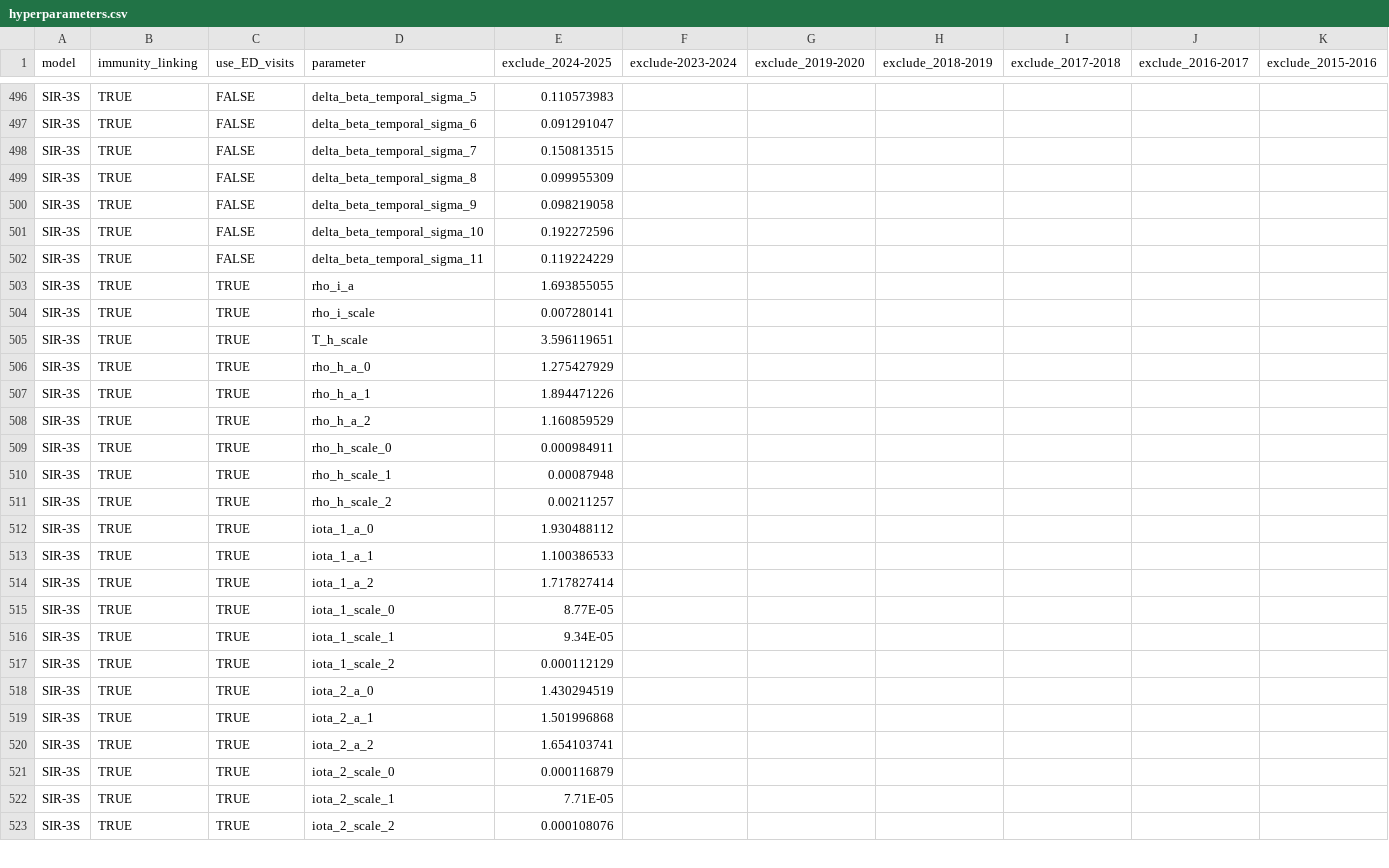
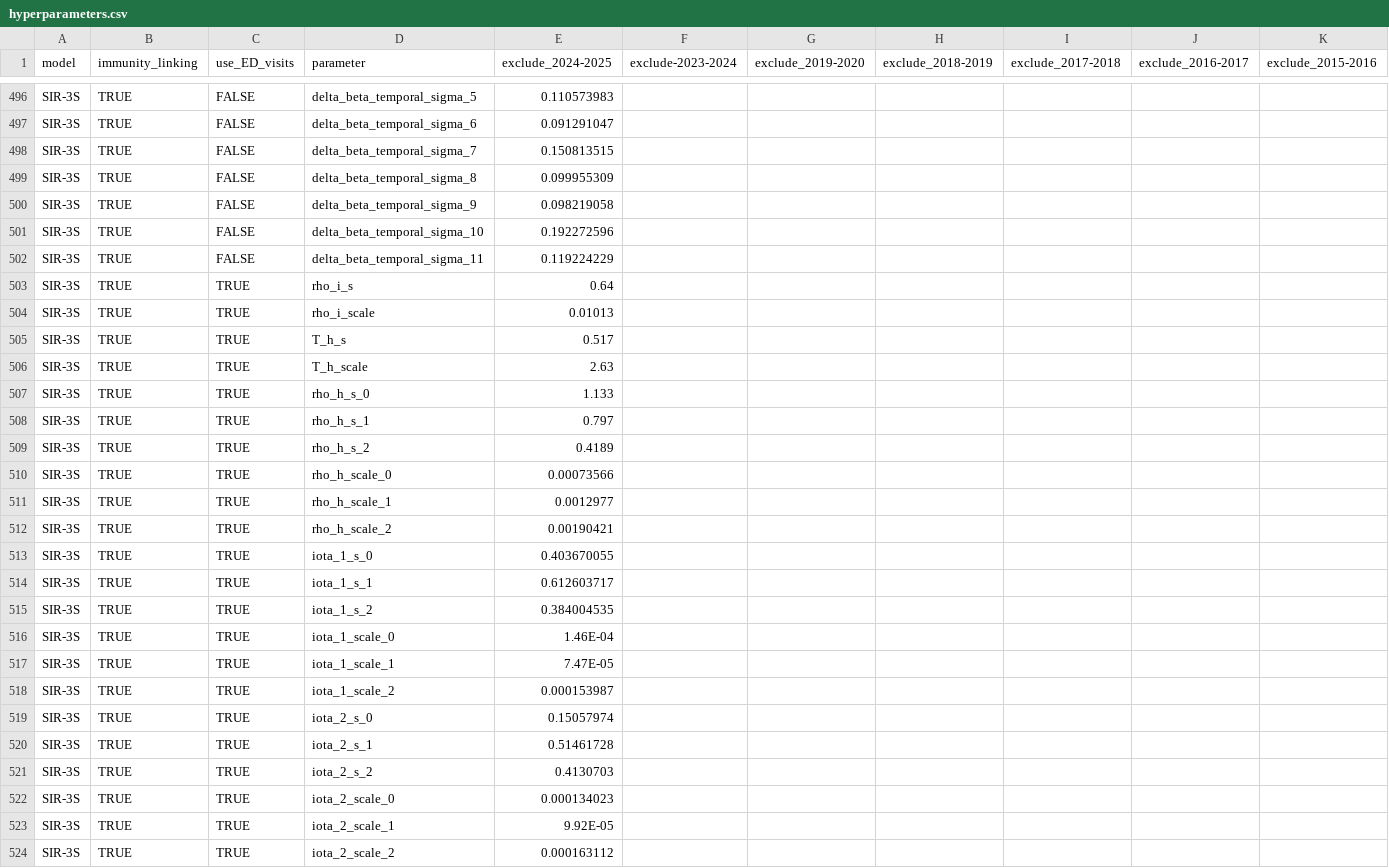
Before and after one commit to twallema/JHU-Cornell_hierarchSIR, a CSV file: data/interim/calibration/hyperparameters.csv, drawn as a sheet; only a part is shown, gaps mark what is left out; addresses are those after the commit; rows hold the shown columns only; the diff covers the shown part only; the diff names each change by its address in the sheet, - before the commit and + after, or states it on an @@ line.

Commit message:
hyperparameters of strains=3, immunity_linking=True, use_ED_visits=True

```diff
--- a/data/interim/calibration/hyperparameters.csv
+++ b/data/interim/calibration/hyperparameters.csv
-D503 (parameter): rho_i_a
+D503 (parameter): rho_i_s
-E503 (exclude_2024-2025): 1.693855055
+E503 (exclude_2024-2025): 0.64
-E504 (exclude_2024-2025): 0.007280141
+E504 (exclude_2024-2025): 0.01013
+row 505: SIR-3S | TRUE | TRUE | T_h_s | 0.517
-E506 (exclude_2024-2025): 3.596119651
+E506 (exclude_2024-2025): 2.63
-D507 (parameter): rho_h_a_0
+D507 (parameter): rho_h_s_0
-E507 (exclude_2024-2025): 1.275427929
+E507 (exclude_2024-2025): 1.133
-D508 (parameter): rho_h_a_1
+D508 (parameter): rho_h_s_1
-E508 (exclude_2024-2025): 1.894471226
+E508 (exclude_2024-2025): 0.797
-D509 (parameter): rho_h_a_2
+D509 (parameter): rho_h_s_2
-E509 (exclude_2024-2025): 1.160859529
+E509 (exclude_2024-2025): 0.4189
-E510 (exclude_2024-2025): 0.000984911
+E510 (exclude_2024-2025): 0.00073566
-E511 (exclude_2024-2025): 0.00087948
+E511 (exclude_2024-2025): 0.0012977
-E512 (exclude_2024-2025): 0.00211257
+E512 (exclude_2024-2025): 0.00190421
-D513 (parameter): iota_1_a_0
+D513 (parameter): iota_1_s_0
-E513 (exclude_2024-2025): 1.930488112
+E513 (exclude_2024-2025): 0.403670055
-D514 (parameter): iota_1_a_1
+D514 (parameter): iota_1_s_1
-E514 (exclude_2024-2025): 1.100386533
+E514 (exclude_2024-2025): 0.612603717
-D515 (parameter): iota_1_a_2
+D515 (parameter): iota_1_s_2
-E515 (exclude_2024-2025): 1.717827414
+E515 (exclude_2024-2025): 0.384004535
-E516 (exclude_2024-2025): 8.77E-05
+E516 (exclude_2024-2025): 1.46E-04
-E517 (exclude_2024-2025): 9.34E-05
+E517 (exclude_2024-2025): 7.47E-05
-E518 (exclude_2024-2025): 0.000112129
+E518 (exclude_2024-2025): 0.000153987
-D519 (parameter): iota_2_a_0
+D519 (parameter): iota_2_s_0
-E519 (exclude_2024-2025): 1.430294519
+E519 (exclude_2024-2025): 0.15057974
-D520 (parameter): iota_2_a_1
+D520 (parameter): iota_2_s_1
-E520 (exclude_2024-2025): 1.501996868
+E520 (exclude_2024-2025): 0.51461728
-D521 (parameter): iota_2_a_2
+D521 (parameter): iota_2_s_2
-E521 (exclude_2024-2025): 1.654103741
+E521 (exclude_2024-2025): 0.4130703
-E522 (exclude_2024-2025): 0.000116879
+E522 (exclude_2024-2025): 0.000134023
-E523 (exclude_2024-2025): 7.71E-05
+E523 (exclude_2024-2025): 9.92E-05
-E524 (exclude_2024-2025): 0.000108076
+E524 (exclude_2024-2025): 0.000163112
```
Also changed, not shown: 18 edited cells elsewhere in this file.
